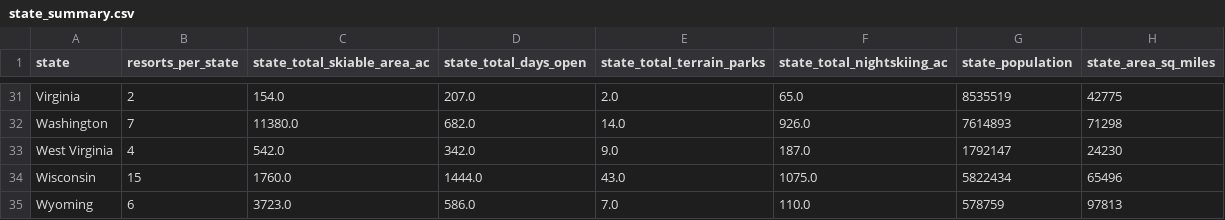
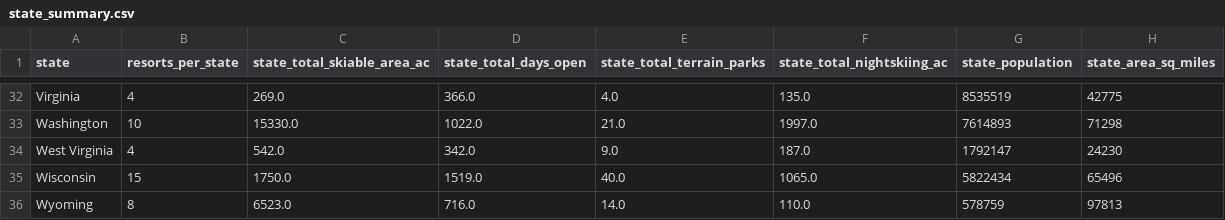
Before and after one commit to ngchi21/DataScienceGuidedCapstone1, a CSV file: data/state_summary.csv, drawn as a sheet; only a part is shown, gaps mark what is left out; addresses are those after the commit; the diff covers the shown part only; the diff names each change by its address in the sheet, - before the commit and + after, or states it on an @@ line.

```diff
--- a/data/state_summary.csv
+++ b/data/state_summary.csv
-B32 (resorts_per_state): 2
+B32 (resorts_per_state): 4
-C32 (state_total_skiable_area_ac): 154.0
+C32 (state_total_skiable_area_ac): 269.0
-D32 (state_total_days_open): 207.0
+D32 (state_total_days_open): 366.0
-E32 (state_total_terrain_parks): 2.0
+E32 (state_total_terrain_parks): 4.0
-F32 (state_total_nightskiing_ac): 65.0
+F32 (state_total_nightskiing_ac): 135.0
-B33 (resorts_per_state): 7
+B33 (resorts_per_state): 10
-C33 (state_total_skiable_area_ac): 11380.0
+C33 (state_total_skiable_area_ac): 15330.0
-D33 (state_total_days_open): 682.0
+D33 (state_total_days_open): 1022.0
-E33 (state_total_terrain_parks): 14.0
+E33 (state_total_terrain_parks): 21.0
-F33 (state_total_nightskiing_ac): 926.0
+F33 (state_total_nightskiing_ac): 1997.0
-C35 (state_total_skiable_area_ac): 1760.0
+C35 (state_total_skiable_area_ac): 1750.0
-D35 (state_total_days_open): 1444.0
+D35 (state_total_days_open): 1519.0
-E35 (state_total_terrain_parks): 43.0
+E35 (state_total_terrain_parks): 40.0
-F35 (state_total_nightskiing_ac): 1075.0
+F35 (state_total_nightskiing_ac): 1065.0
-B36 (resorts_per_state): 6
+B36 (resorts_per_state): 8
-C36 (state_total_skiable_area_ac): 3723.0
+C36 (state_total_skiable_area_ac): 6523.0
-D36 (state_total_days_open): 586.0
+D36 (state_total_days_open): 716.0
-E36 (state_total_terrain_parks): 7.0
+E36 (state_total_terrain_parks): 14.0
```
Also changed, not shown: 1 added row and 63 edited cells elsewhere in this file, data/ski_data_cleaned.csv, 1 other file.
